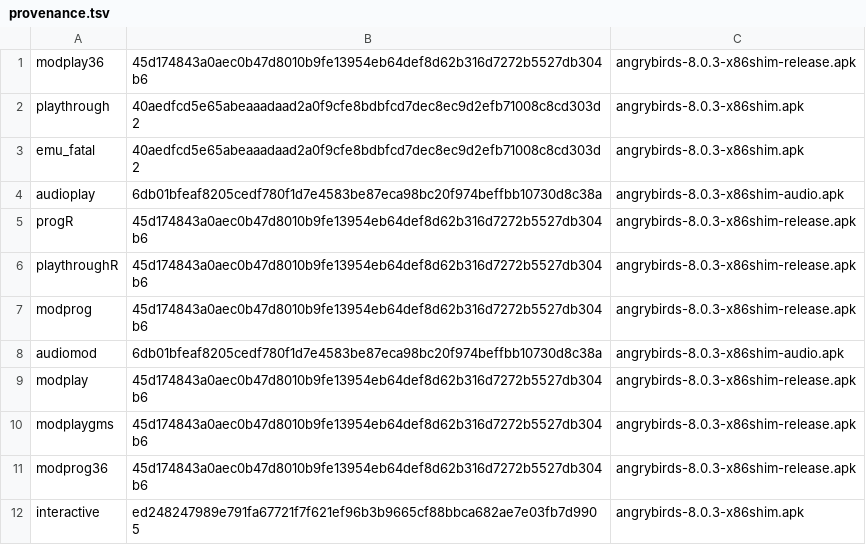
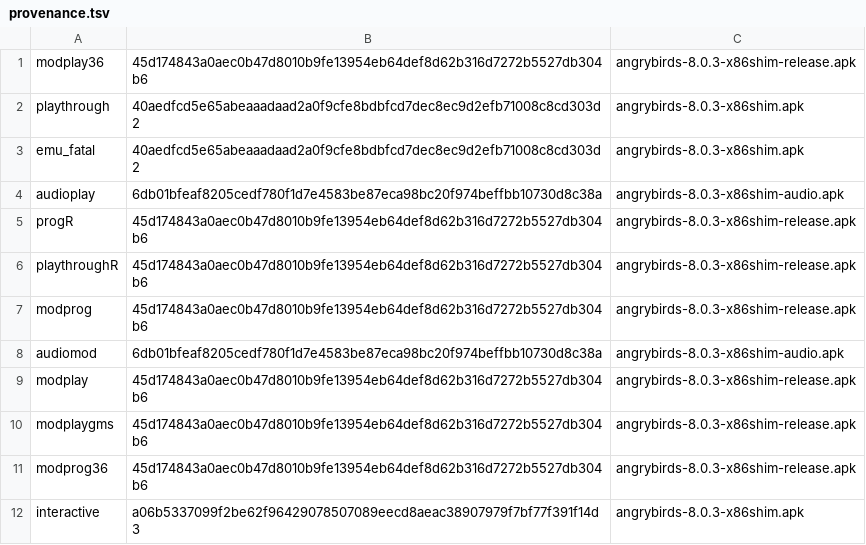
Before and after one commit to BigBIueWhale/angrybirds-8.0.3-arm64, a TSV file: reports/shots/provenance.tsv, drawn as a sheet.

```diff
--- a/reports/shots/provenance.tsv
+++ b/reports/shots/provenance.tsv
@@ -11,2 +11,2 @@ modplaygms	45d174843a0aec0b47d8010b9fe13954eb64def8d62b316d7272b5527db304b6	angr
 modprog36	45d174843a0aec0b47d8010b9fe13954eb64def8d62b316d7272b5527db304b6	angrybirds-8.0.3-x86shim-release.apk
-interactive	ed248247989e791fa67721f7f621ef96b3b9665cf88bbca682ae7e03fb7d9905	angrybirds-8.0.3-x86shim.apk
+interactive	a06b5337099f2be62f96429078507089eecd8aeac38907979f7bf77f391f14d3	angrybirds-8.0.3-x86shim.apk
```
Also changed, not shown: 5 other files.
